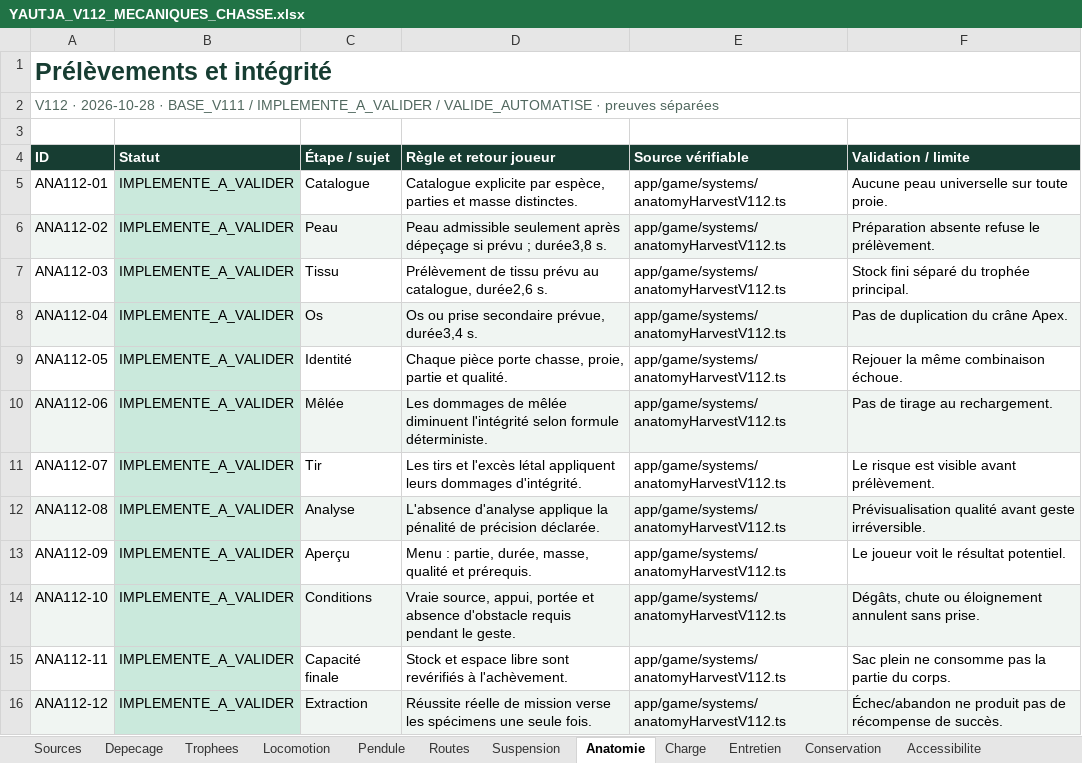
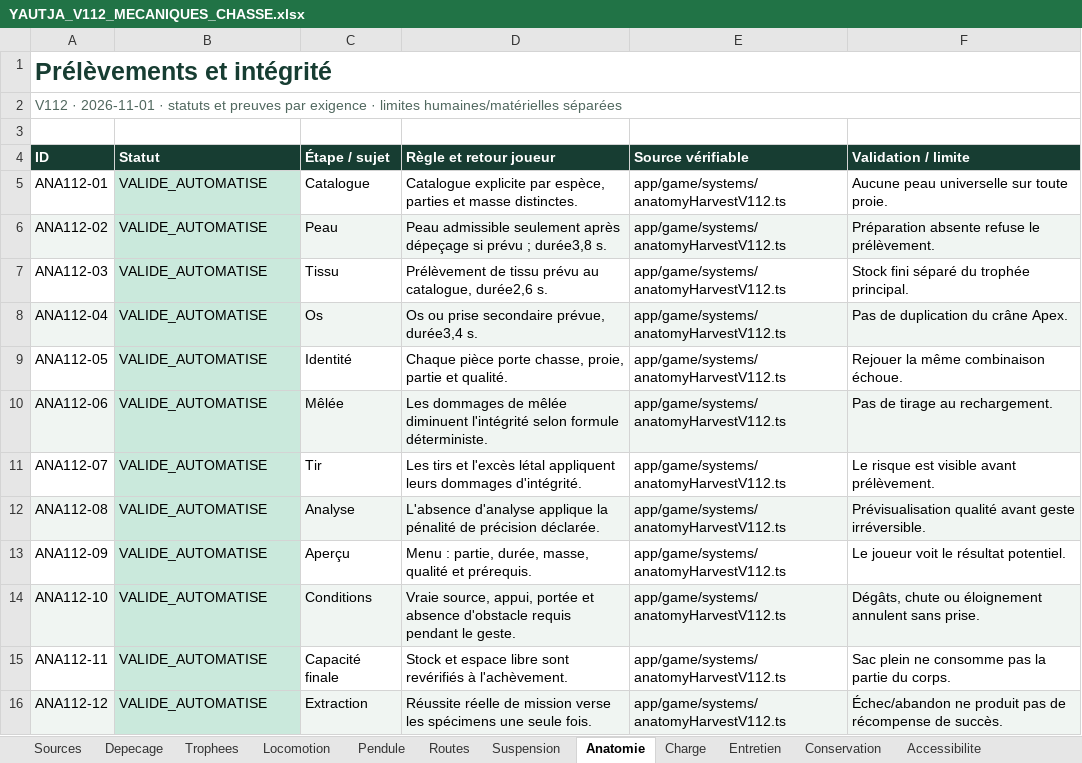
Before and after one commit to darknigthmare/yautja-la-longue-chasse, an Excel workbook: docs/YAUTJA_V112_MECANIQUES_CHASSE.xlsx, sheet Anatomie, drawn as a sheet; only a part is shown; values as stored, in another font and other column widths than the file's, no borders; the diff covers the shown part only; the diff names each change by its address in the sheet, - before the commit and + after, or states it on an @@ line.

```diff
--- a/docs/YAUTJA_V112_MECANIQUES_CHASSE.xlsx (sheet Anatomie)
+++ b/docs/YAUTJA_V112_MECANIQUES_CHASSE.xlsx (sheet Anatomie)
-A2 (ID): V112 · 2026-10-28 · BASE_V111 / IMPLEMENTE_A_VALIDER / VALIDE_AUTOMATISE · preuves séparées
+A2 (ID): V112 · 2026-11-01 · statuts et preuves par exigence · limites humaines/matérielles séparées
-B5:B16 (Statut): IMPLEMENTE_A_VALIDER
+B5:B16 (Statut): VALIDE_AUTOMATISE
```
Also changed, not shown: 45 edited cells elsewhere in this sheet, sheet Qualification, sheet Preuves, sheet Transitions, sheet Parametres, sheet Conservation, sheet Ecosysteme, 12 more sheets, other sheet tabs, 20 other files.
